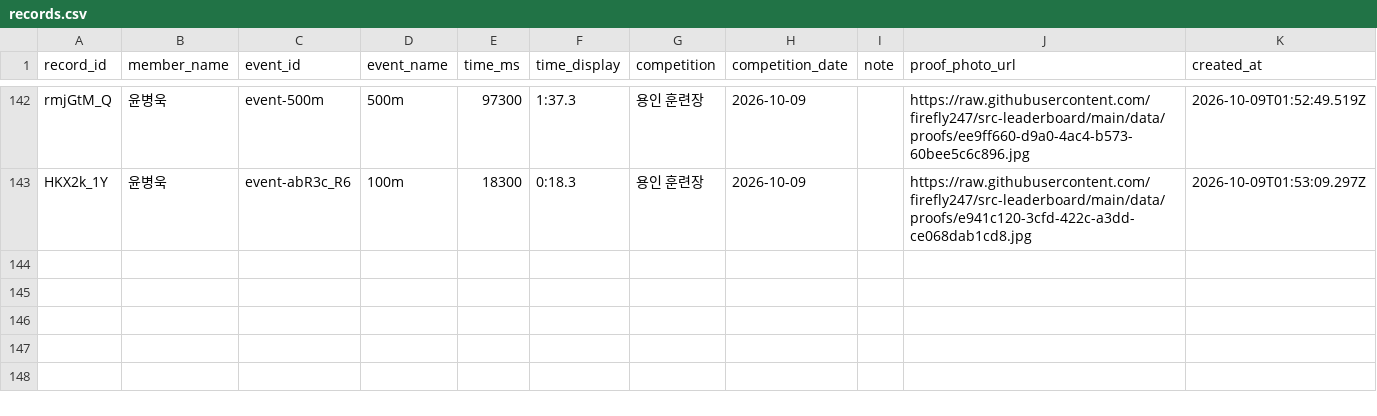
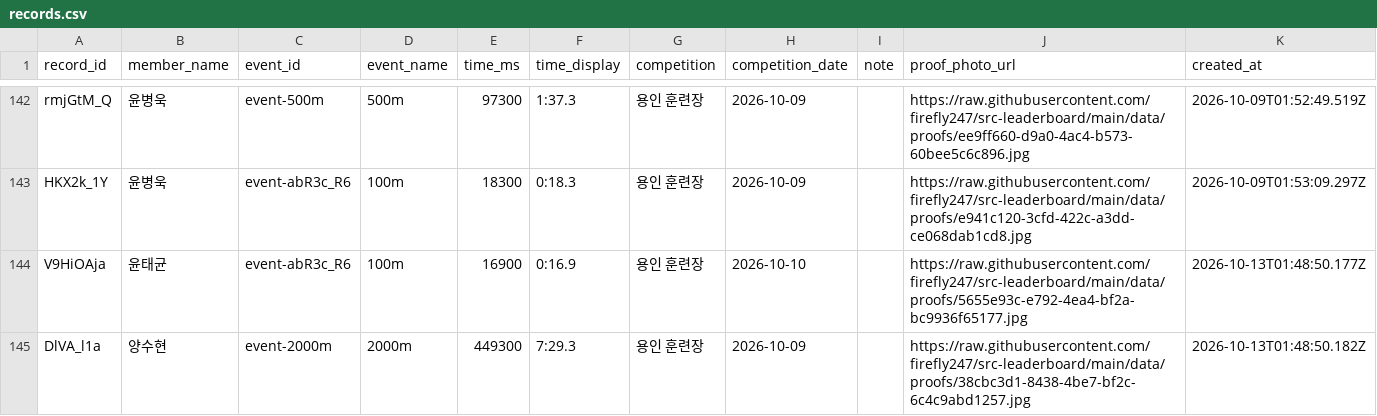
Before and after one commit to firefly247/src-leaderboard, a CSV file: data/records.csv, drawn as a sheet; only a part is shown, gaps mark what is left out.

Commit message:
Approve 2 selected record requests

```diff
--- a/data/records.csv
+++ b/data/records.csv
@@ -143 +143,3 @@ rmjGtM_Q,윤병욱,event-500m,500m,97300,1:37.3,용인 훈련장,2026-10-09,,htt
 HKX2k_1Y,윤병욱,event-abR3c_R6,100m,18300,0:18.3,용인 훈련장,2026-10-09,,https://raw.githubusercontent.com/firefly247/src-leaderboard/main/data/proofs/e941c120-3cfd-422c-a3dd-ce068dab1cd8.jpg,2026-10-09T01:53:09.297Z
+V9HiOAja,윤태균,event-abR3c_R6,100m,16900,0:16.9,용인 훈련장,2026-10-10,,https://raw.githubusercontent.com/firefly247/src-leaderboard/main/data/proofs/5655e93c-e792-4ea4-bf2a-bc9936f65177.jpg,2026-10-13T01:48:50.177Z
+DlVA_l1a,양수현,event-2000m,2000m,449300,7:29.3,용인 훈련장,2026-10-09,,https://raw.githubusercontent.com/firefly247/src-leaderboard/main/data/proofs/38cbc3d1-8438-4be7-bf2c-6c4c9abd1257.jpg,2026-10-13T01:48:50.182Z
```
